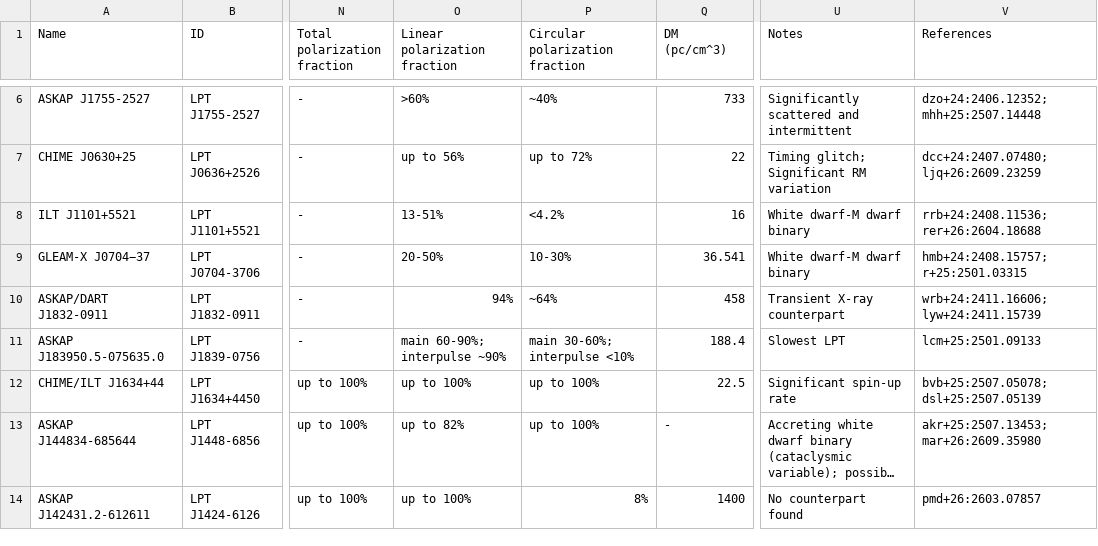
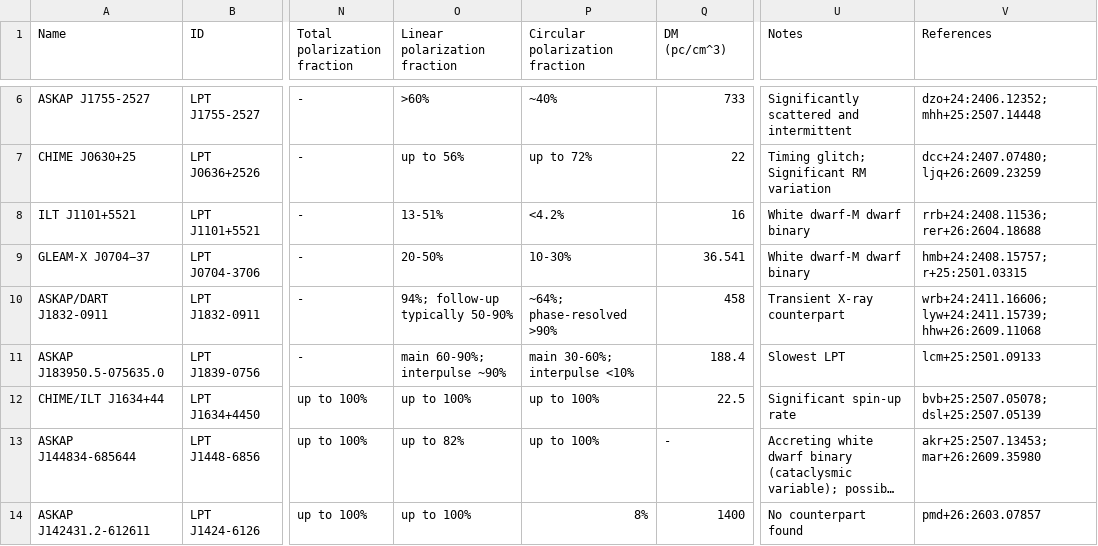
Before and after one commit to PSR-Jake/lptcat, a CSV file: LPTs.csv, drawn as a sheet; only a part is shown, gaps mark what is left out; long unchanged cells end in …; the diff names each change by its address in the sheet, - before the commit and + after, or states it on an @@ line.

```diff
--- a/LPTs.csv
+++ b/LPTs.csv
-O10 (Linear polarization fraction): 94%
+O10 (Linear polarization fraction): 94%; follow-up typically 50-90%
-P10 (Circular polarization fraction): ~64%
+P10 (Circular polarization fraction): ~64%; phase-resolved >90%
-V10 (References): wrb+24:2411.16606; lyw+24:2411.15739
+V10 (References): wrb+24:2411.16606; lyw+24:2411.15739; hhw+26:2609.11068
```
Also changed, not shown: updates.csv, 23 other files.
